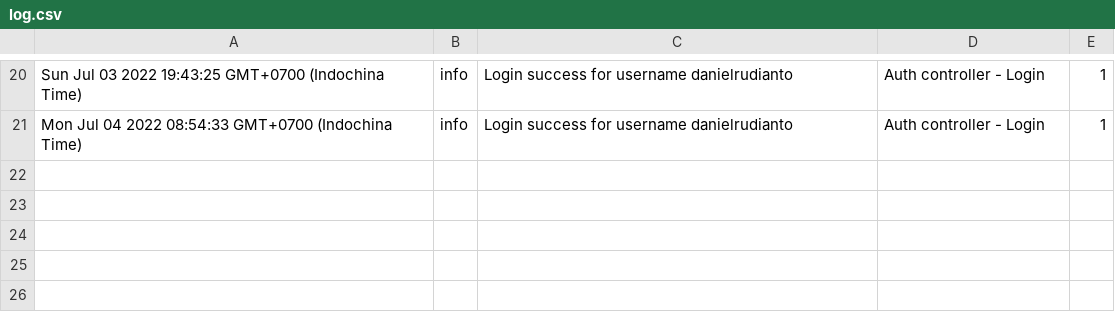
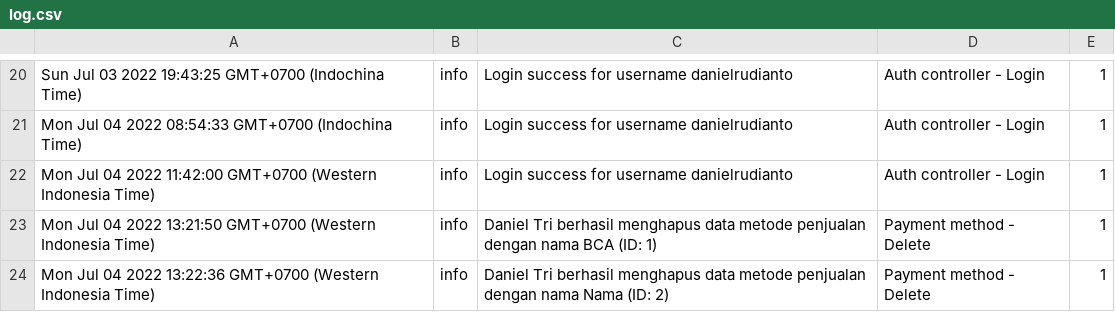
Before and after one commit to danielrudianto/profilIndahNode, a CSV file: src/log.csv, drawn as a sheet; only a part is shown, gaps mark what is left out.

```diff
--- a/src/log.csv
+++ b/src/log.csv
@@ -21 +21,4 @@ Sun Jul 03 2022 19:43:25 GMT+0700 (Indochina Time); info; Login success for user
 Mon Jul 04 2022 08:54:33 GMT+0700 (Indochina Time); info; Login success for username danielrudianto; Auth controller - Login; 1
+Mon Jul 04 2022 11:42:00 GMT+0700 (Western Indonesia Time); info; Login success for username danielrudianto; Auth controller - Login; 1
+Mon Jul 04 2022 13:21:50 GMT+0700 (Western Indonesia Time); info; Daniel Tri berhasil menghapus data metode penjualan dengan nama BCA (ID: 1); Payment method - Delete; 1
+Mon Jul 04 2022 13:22:36 GMT+0700 (Western Indonesia Time); info; Daniel Tri berhasil menghapus data metode penjualan dengan nama Nama (ID: 2); Payment method - Delete; 1
```
Also changed, not shown: 21 other files.
